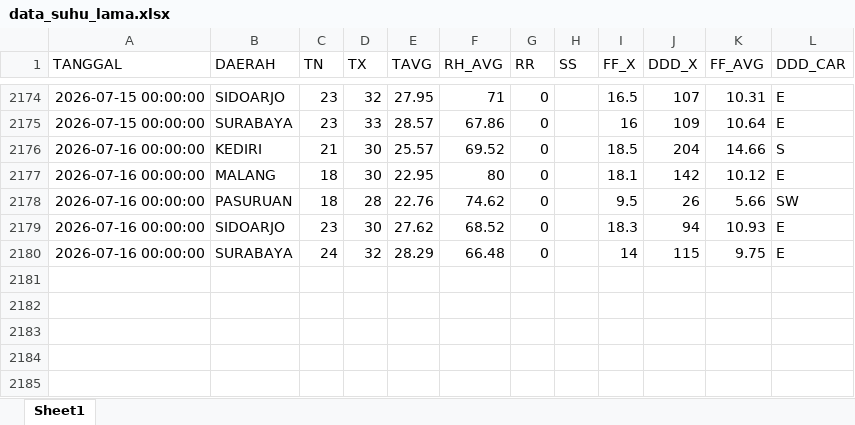
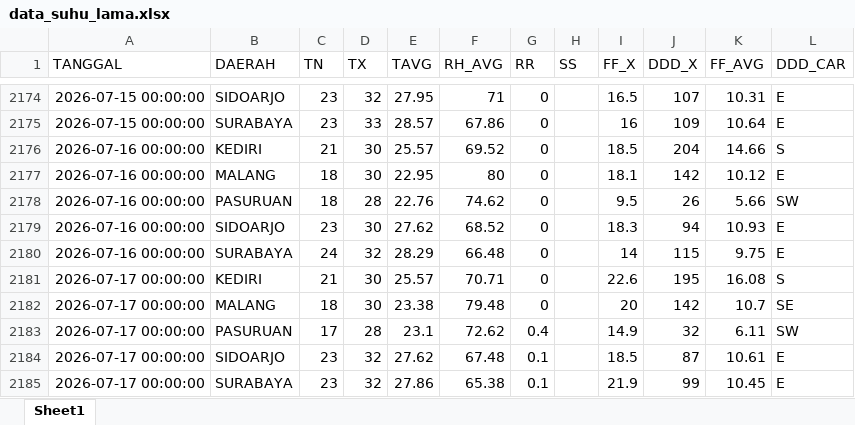
Before and after one commit to Sopayyy02/data_suhu_jatim, an Excel workbook: data/data_suhu_lama.xlsx, sheet Sheet1, drawn as a sheet; only a part is shown, gaps mark what is left out; values as stored, in another font and other column widths than the file's, no borders; the diff names each change by its address in the sheet, - before the commit and + after, or states it on an @@ line.

```diff
--- a/data/data_suhu_lama.xlsx (sheet Sheet1)
+++ b/data/data_suhu_lama.xlsx (sheet Sheet1)
+row 2181: 2026-07-17 00:00:00 | KEDIRI | 21 | 30 | 25.57 | 70.71 | 0 |  | 22.6 | 195 | 16.08 | S
+row 2182: 2026-07-17 00:00:00 | MALANG | 18 | 30 | 23.38 | 79.48 | 0 |  | 20 | 142 | 10.7 | SE
+row 2183: 2026-07-17 00:00:00 | PASURUAN | 17 | 28 | 23.1 | 72.62 | 0.4 |  | 14.9 | 32 | 6.11 | SW
+row 2184: 2026-07-17 00:00:00 | SIDOARJO | 23 | 32 | 27.62 | 67.48 | 0.1 |  | 18.5 | 87 | 10.61 | E
+row 2185: 2026-07-17 00:00:00 | SURABAYA | 23 | 32 | 27.86 | 65.38 | 0.1 |  | 21.9 | 99 | 10.45 | E
```
